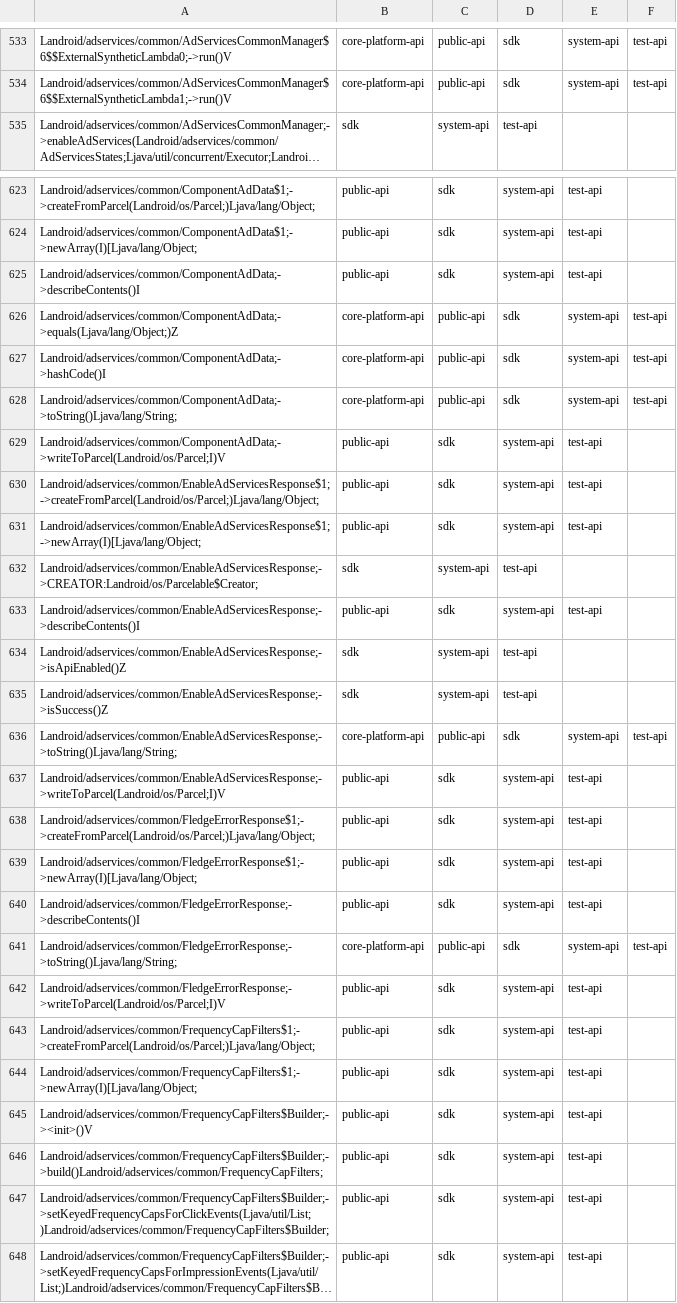
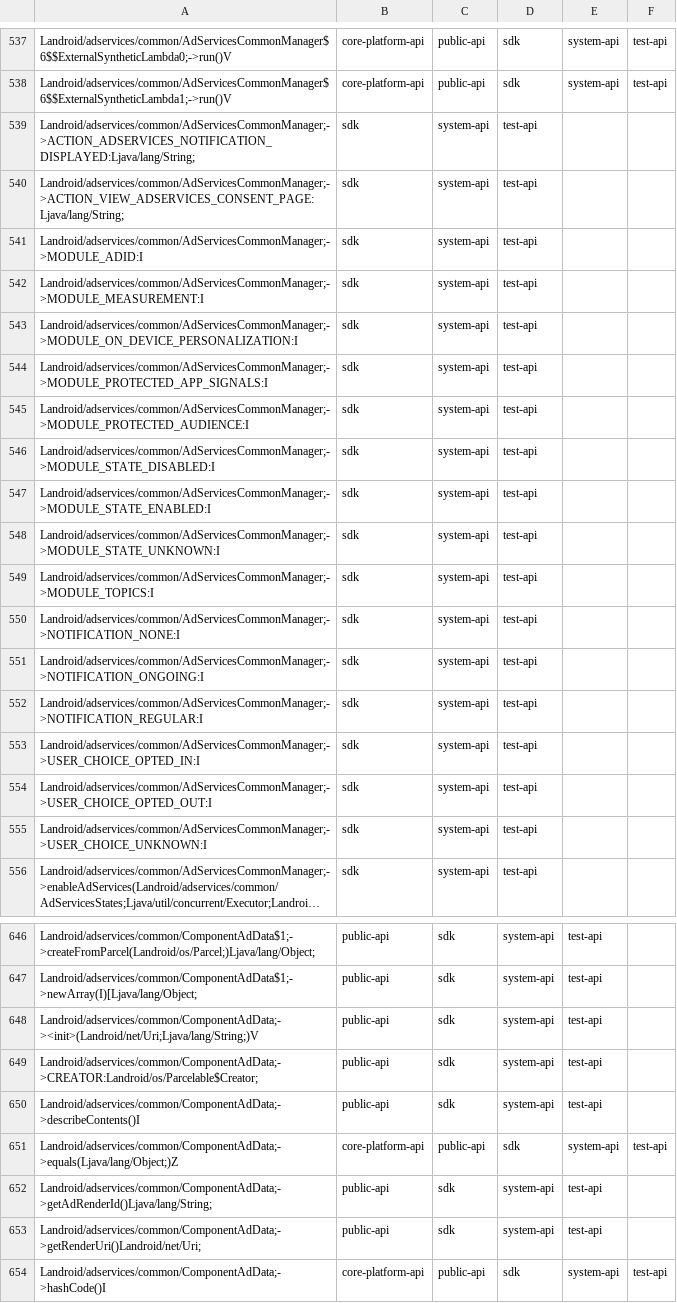
Before and after one commit to CodeLinaro-mirror/la_platform_prebuilts_module_sdk_AdServices, a CSV file: current/hiddenapi/filtered-flags.csv, drawn as a sheet; only a part is shown, gaps mark what is left out; the shorter side is filled out with more unchanged rows; long unchanged cells end in …; the diff covers the shown part only; the diff names each change by its address in the sheet, - before the commit and + after, or states it on an @@ line.

Commit message:
Update AdServices SDK to train 12929655
Compatible module: AdServicesPrebuilt
Package: com.google.android.go.adservices
Version: 360102400
Package: com.google.android.adservices
Version: 360102400

Bug: 390001119
Change-Id: I2fe257b4e7228d6905f094c107a774586e971731

```diff
--- a/current/hiddenapi/filtered-flags.csv
+++ b/current/hiddenapi/filtered-flags.csv
+row 539: Landroid/adservices/common/AdServicesCommonManager;->ACTION_ADSERVICES_NOTIFICATION_DISPLAYED:Ljava/lang/String; | sdk | system-api | test-api
+row 540: Landroid/adservices/common/AdServicesCommonManager;->ACTION_VIEW_ADSERVICES_CONSENT_PAGE:Ljava/lang/String; | sdk | system-api | test-api
+row 541: Landroid/adservices/common/AdServicesCommonManager;->MODULE_ADID:I | sdk | system-api | test-api
+row 542: Landroid/adservices/common/AdServicesCommonManager;->MODULE_MEASUREMENT:I | sdk | system-api | test-api
+row 543: Landroid/adservices/common/AdServicesCommonManager;->MODULE_ON_DEVICE_PERSONALIZATION:I | sdk | system-api | test-api
+row 544: Landroid/adservices/common/AdServicesCommonManager;->MODULE_PROTECTED_APP_SIGNALS:I | sdk | system-api | test-api
+row 545: Landroid/adservices/common/AdServicesCommonManager;->MODULE_PROTECTED_AUDIENCE:I | sdk | system-api | test-api
+row 546: Landroid/adservices/common/AdServicesCommonManager;->MODULE_STATE_DISABLED:I | sdk | system-api | test-api
+row 547: Landroid/adservices/common/AdServicesCommonManager;->MODULE_STATE_ENABLED:I | sdk | system-api | test-api
+row 548: Landroid/adservices/common/AdServicesCommonManager;->MODULE_STATE_UNKNOWN:I | sdk | system-api | test-api
+row 549: Landroid/adservices/common/AdServicesCommonManager;->MODULE_TOPICS:I | sdk | system-api | test-api
+row 550: Landroid/adservices/common/AdServicesCommonManager;->NOTIFICATION_NONE:I | sdk | system-api | test-api
+row 551: Landroid/adservices/common/AdServicesCommonManager;->NOTIFICATION_ONGOING:I | sdk | system-api | test-api
+row 552: Landroid/adservices/common/AdServicesCommonManager;->NOTIFICATION_REGULAR:I | sdk | system-api | test-api
+row 553: Landroid/adservices/common/AdServicesCommonManager;->USER_CHOICE_OPTED_IN:I | sdk | system-api | test-api
+row 554: Landroid/adservices/common/AdServicesCommonManager;->USER_CHOICE_OPTED_OUT:I | sdk | system-api | test-api
+row 555: Landroid/adservices/common/AdServicesCommonManager;->USER_CHOICE_UNKNOWN:I | sdk | system-api | test-api
+row 648: Landroid/adservices/common/ComponentAdData;-><init>(Landroid/net/Uri;Ljava/lang/String;)V | public-api | sdk | system-api | test-api
+row 649: Landroid/adservices/common/ComponentAdData;->CREATOR:Landroid/os/Parcelable$Creator; | public-api | sdk | system-api | test-api
+row 652: Landroid/adservices/common/ComponentAdData;->getAdRenderId()Ljava/lang/String; | public-api | sdk | system-api | test-api
+row 653: Landroid/adservices/common/ComponentAdData;->getRenderUri()Landroid/net/Uri; | public-api | sdk | system-api | test-api
```
Also changed, not shown: 21 added rows elsewhere in this file, current/hiddenapi/filtered-stub-flags.csv, 12 other files.
